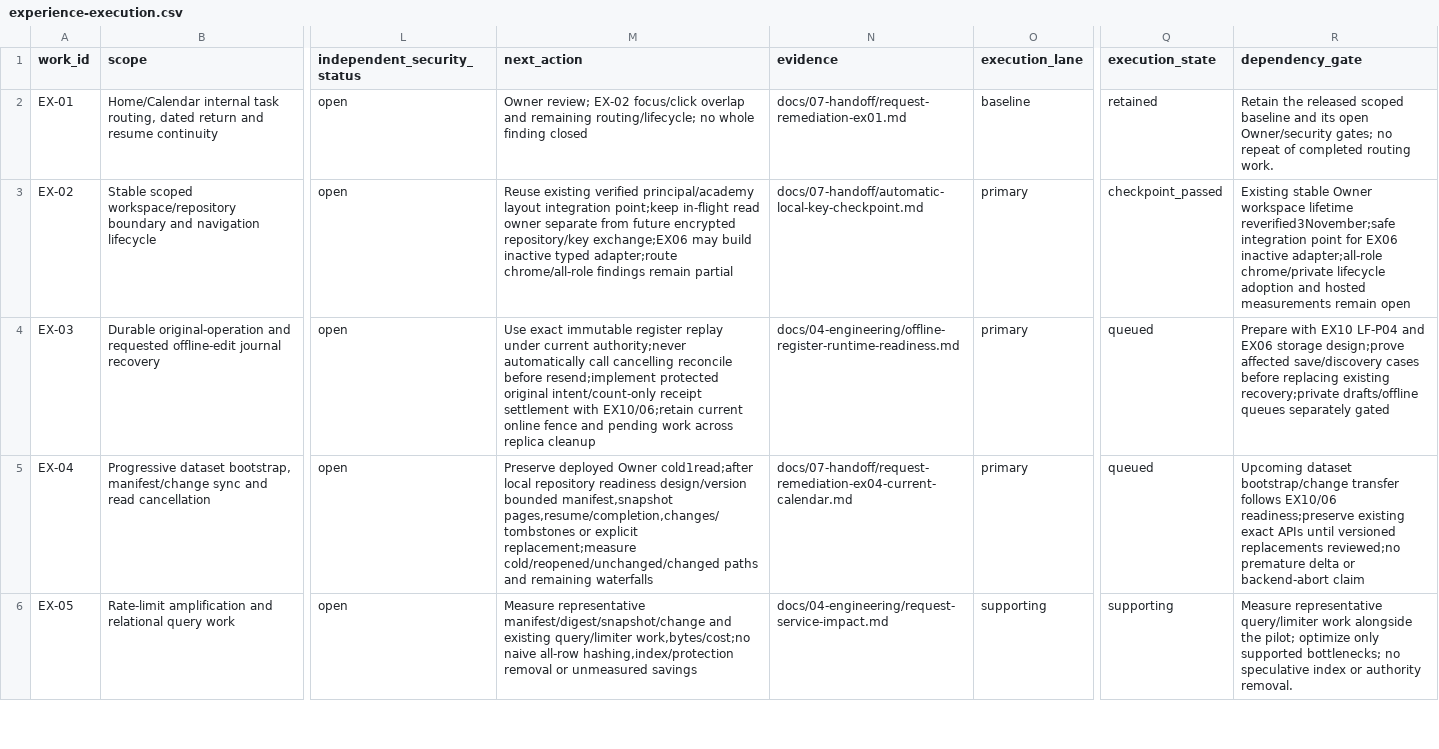
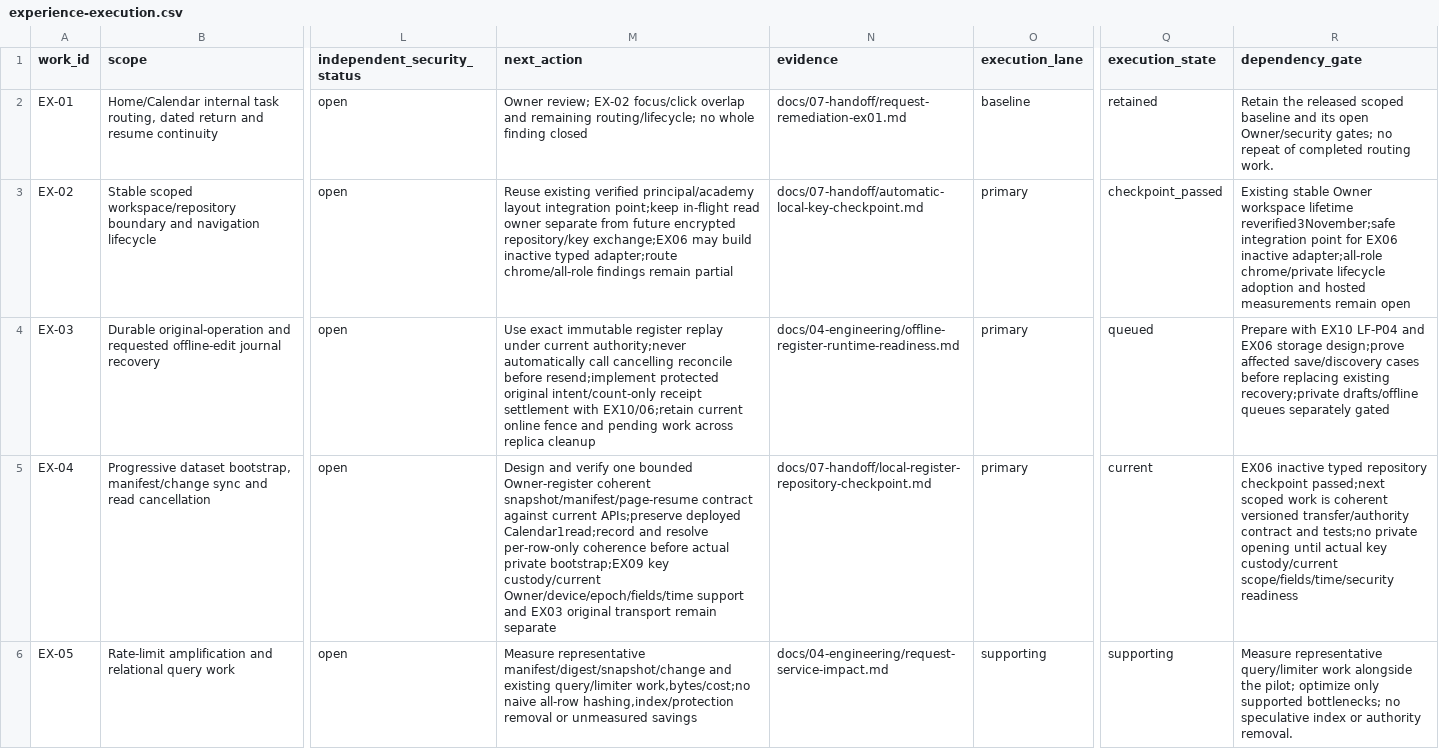
Before and after one commit to nahrplatform-rgb/academyos-web, a CSV file: docs/06-delivery/experience-execution.csv, drawn as a sheet; only a part is shown, gaps mark what is left out; the diff covers the shown part only; the diff names each change by its address in the sheet, - before the commit and + after, or states it on an @@ line.

```diff
--- a/docs/06-delivery/experience-execution.csv
+++ b/docs/06-delivery/experience-execution.csv
-M5 (next_action): Preserve deployed Owner cold1read;after local repository readiness design/version bounded manifest,snapshot pages,resume/completion,changes/tombstones or explicit replacement;measure cold/reopened/unchanged/changed paths and remaining waterfalls
+M5 (next_action): Design and verify one bounded Owner-register coherent snapshot/manifest/page-resume contract against current APIs;preserve deployed Calendar1read;record and resolve per-row-only coherence before actual private bootstrap;EX09 key custody/current Owner/device/epoch/fields/time support and EX03 original transport remain separate
-N5 (evidence): docs/07-handoff/request-remediation-ex04-current-calendar.md
+N5 (evidence): docs/07-handoff/local-register-repository-checkpoint.md
-Q5 (execution_state): queued
+Q5 (execution_state): current
-R5 (dependency_gate): Upcoming dataset bootstrap/change transfer follows EX10/06 readiness;preserve existing exact APIs until versioned replacements reviewed;no premature delta or backend-abort claim
+R5 (dependency_gate): EX06 inactive typed repository checkpoint passed;next scoped work is coherent versioned transfer/authority contract and tests;no private opening until actual key custody/current scope/fields/time/security readiness
```
Also changed, not shown: 12 edited cells elsewhere in this file, docs/03-design/screen-data-loading-matrix.csv, docs/06-delivery/app-implementation-action-matrix.csv, 28 other files.
